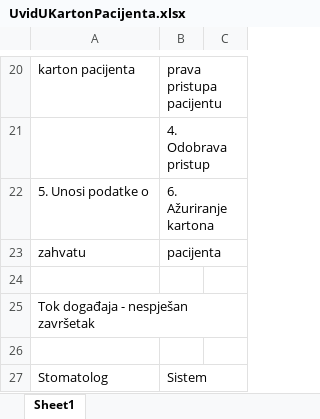
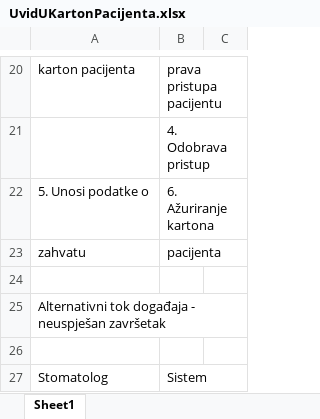
Before and after one commit to ooad-2015-2016/HTM, an Excel workbook: UseCaseScenarij/UvidUKartonPacijenta.xlsx, sheet Sheet1, drawn as a sheet; only a part is shown, gaps mark what is left out; values as stored, in another font and other column widths than the file's, no borders; the diff names each change by its address in the sheet, - before the commit and + after, or states it on an @@ line.

```diff
--- a/UseCaseScenarij/UvidUKartonPacijenta.xlsx (sheet Sheet1)
+++ b/UseCaseScenarij/UvidUKartonPacijenta.xlsx (sheet Sheet1)
-A25: Tok događaja - nespješan završetak
+A25: Alternativni tok događaja - neuspješan završetak
```
Also changed, not shown: UseCaseScenarij/RegistracijaPacijenta.xlsx, UseCaseScenarij/ZakazivanjeTermina.xlsx, 5 other files.
